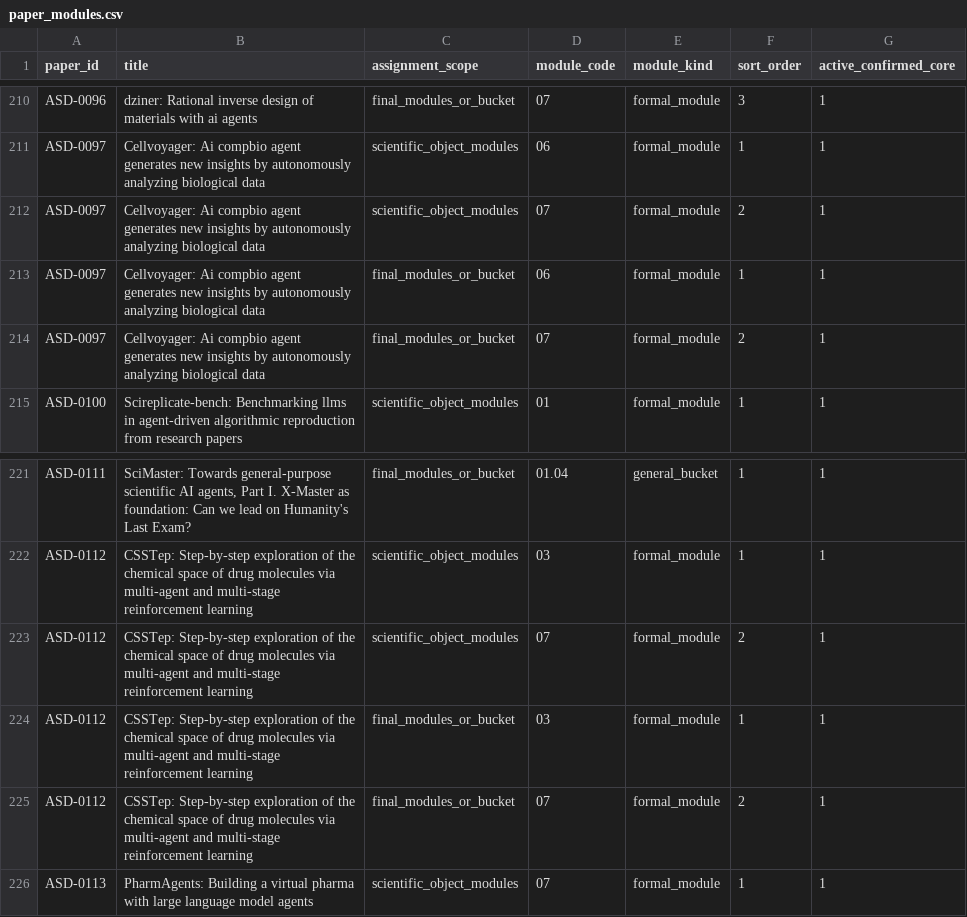
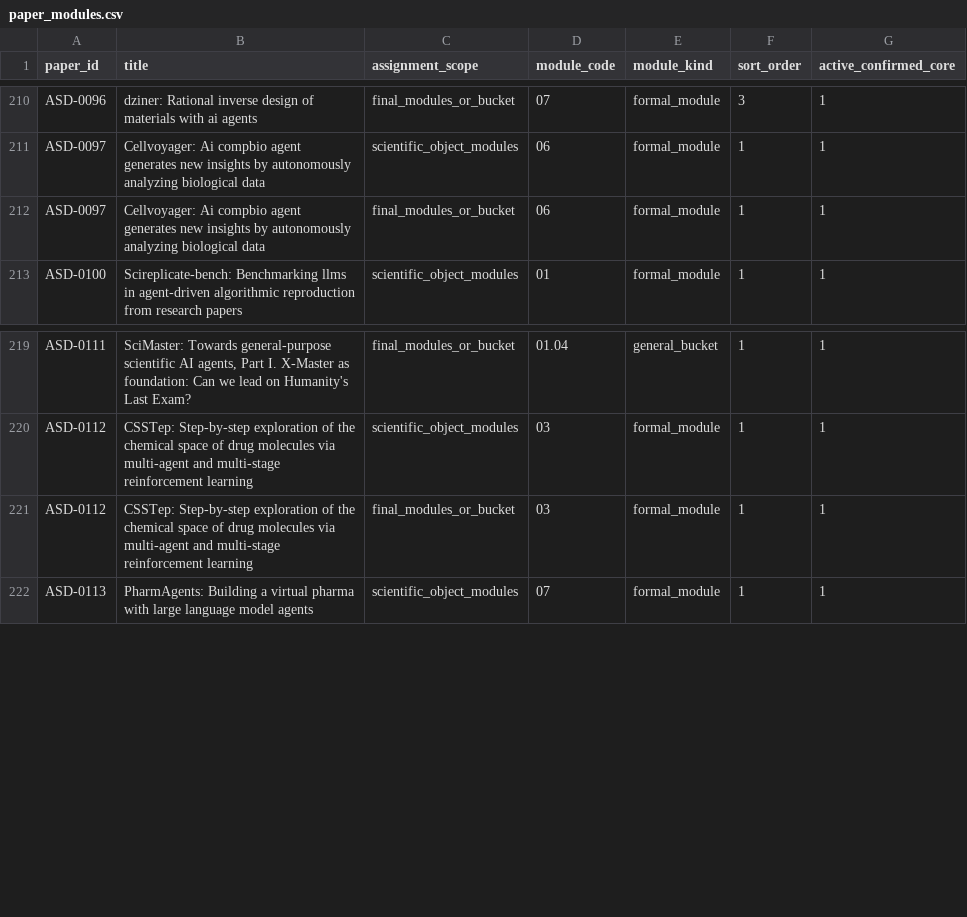
Before and after one commit to zzy451/Autonomous-Scientific-Discovery, a CSV file: Autonomous Scientific Discovery/Data/paper_modules.csv, drawn as a sheet; only a part is shown, gaps mark what is left out.

```diff
--- a/Autonomous Scientific Discovery/Data/paper_modules.csv
+++ b/Autonomous Scientific Discovery/Data/paper_modules.csv
@@ -211,5 +211,3 @@ ASD-0096,dziner: Rational inverse design of materials with ai agents,final_modul
 ASD-0097,Cellvoyager: Ai compbio agent generates new insights by autonomously analyzing biological data,scientific_object_modules,06,formal_module,1,1
-ASD-0097,Cellvoyager: Ai compbio agent generates new insights by autonomously analyzing biological data,scientific_object_modules,07,formal_module,2,1
 ASD-0097,Cellvoyager: Ai compbio agent generates new insights by autonomously analyzing biological data,final_modules_or_bucket,06,formal_module,1,1
-ASD-0097,Cellvoyager: Ai compbio agent generates new insights by autonomously analyzing biological data,final_modules_or_bucket,07,formal_module,2,1
 ASD-0100,Scireplicate-bench: Benchmarking llms in agent-driven algorithmic reproduction from research papers,scientific_object_modules,01,formal_module,1,1
@@ -222,5 +220,3 @@ ASD-0111,"SciMaster: Towards general-purpose scientific AI agents, Part I. X-Mas
 ASD-0112,CSSTep: Step-by-step exploration of the chemical space of drug molecules via multi-agent and multi-stage reinforcement learning,scientific_object_modules,03,formal_module,1,1
-ASD-0112,CSSTep: Step-by-step exploration of the chemical space of drug molecules via multi-agent and multi-stage reinforcement learning,scientific_object_modules,07,formal_module,2,1
 ASD-0112,CSSTep: Step-by-step exploration of the chemical space of drug molecules via multi-agent and multi-stage reinforcement learning,final_modules_or_bucket,03,formal_module,1,1
-ASD-0112,CSSTep: Step-by-step exploration of the chemical space of drug molecules via multi-agent and multi-stage reinforcement learning,final_modules_or_bucket,07,formal_module,2,1
 ASD-0113,PharmAgents: Building a virtual pharma with large language model agents,scientific_object_modules,07,formal_module,1,1
```
Also changed, not shown: Autonomous Scientific Discovery/Data/papers.csv, 20 other files.
